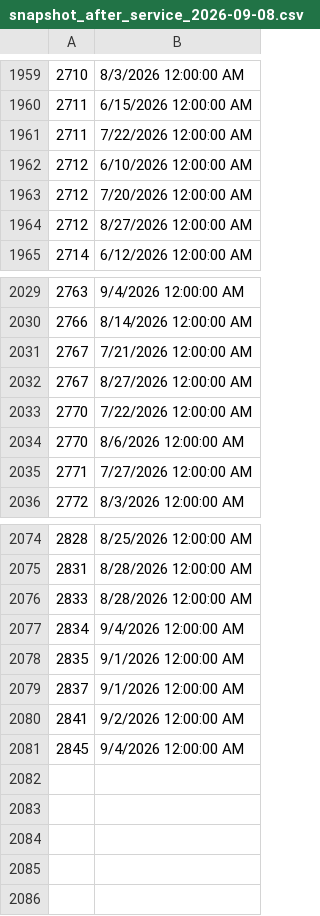
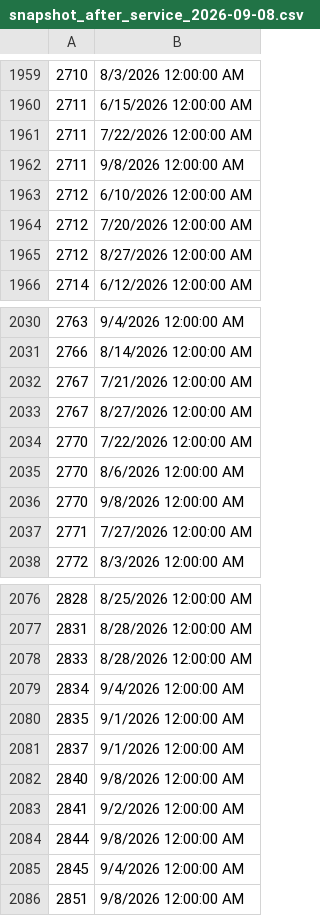
Before and after one commit to utlawndoctor/lawndoctor-assets, a CSV file: data/snapshot_after_service_2026-09-08.csv, drawn as a sheet; only a part is shown, gaps mark what is left out; the diff names each change by its address in the sheet, - before the commit and + after, or states it on an @@ line.

```diff
--- a/data/snapshot_after_service_2026-09-08.csv
+++ b/data/snapshot_after_service_2026-09-08.csv
+row 1962: 2711 | 9/8/2026 12:00:00 AM
+row 2036: 2770 | 9/8/2026 12:00:00 AM
+row 2082: 2840 | 9/8/2026 12:00:00 AM
+row 2084: 2844 | 9/8/2026 12:00:00 AM
+row 2086: 2851 | 9/8/2026 12:00:00 AM
```
